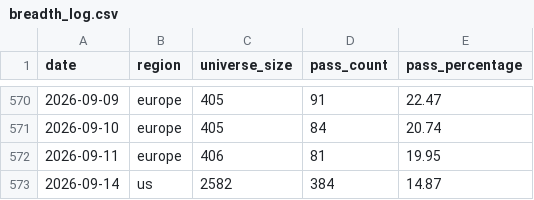
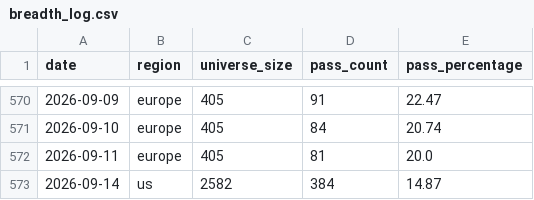
Before and after one commit to petrovmiroslav0107-alt/github.com-petrovmiroslav0107-minervini-breadth, a CSV file: output/breadth_log.csv, drawn as a sheet; only a part is shown, gaps mark what is left out.

```diff
--- a/output/breadth_log.csv
+++ b/output/breadth_log.csv
@@ -571,3 +571,3 @@ date,region,universe_size,pass_count,pass_percentage
 2026-09-10,europe,405,84,20.74
-2026-09-11,europe,406,81,19.95
+2026-09-11,europe,405,81,20.0
 2026-09-14,us,2582,384,14.87
```
Also changed, not shown: output/europe_by_exchange.csv, output/quality/data_quality_log.csv, 1 other file.
